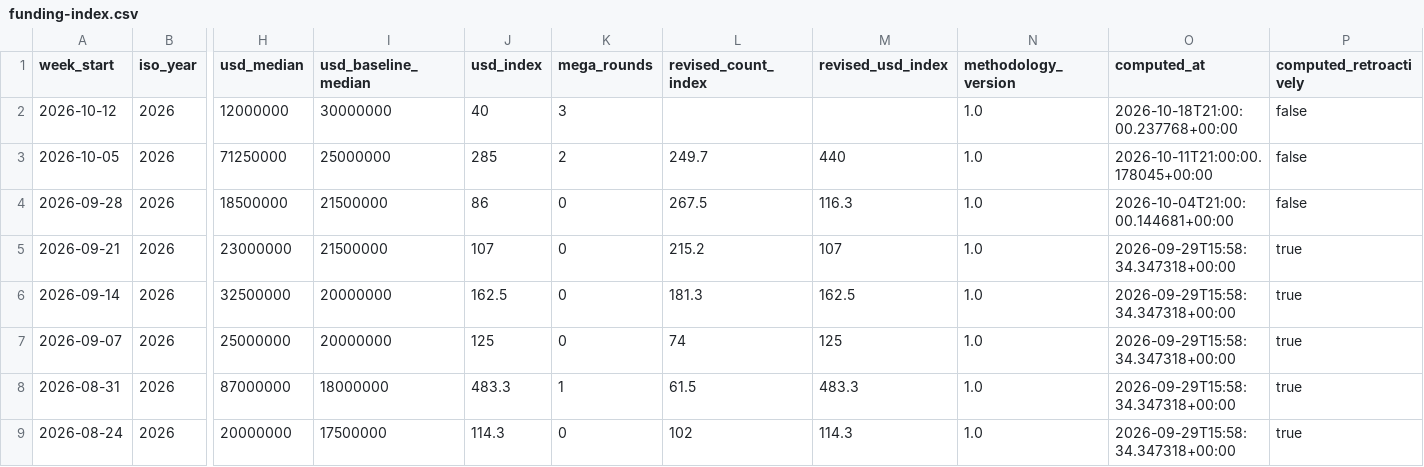
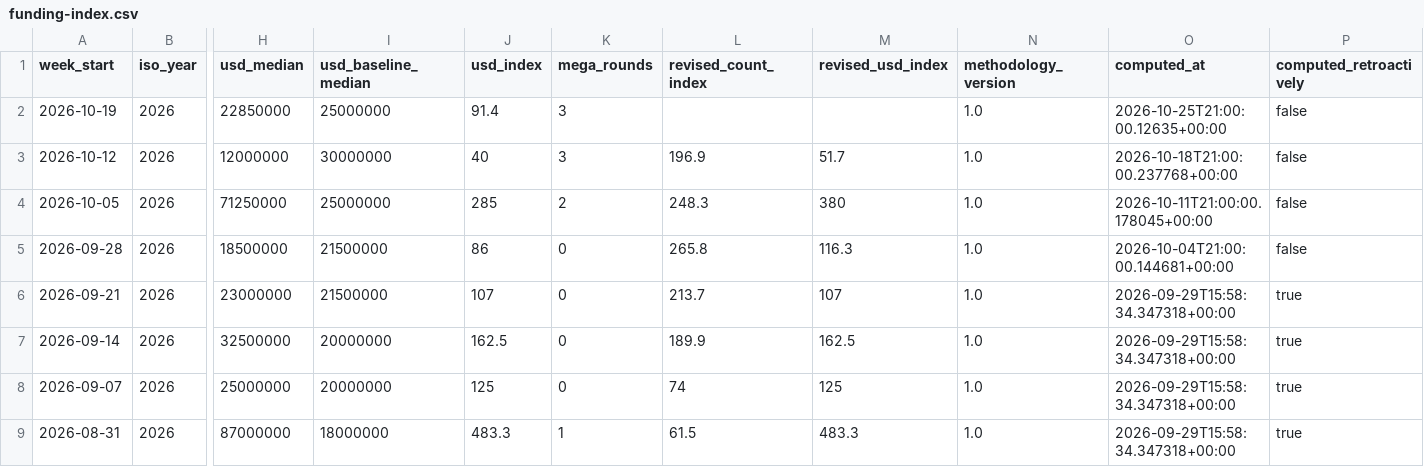
Before and after one commit to matteimichele27-arch/builders-in-fintech-data, a CSV file: data/funding-index.csv, drawn as a sheet; only a part is shown, gaps mark what is left out; the shorter side is filled out with more unchanged rows; addresses are those after the commit; rows hold the shown columns only; the diff names each change by its address in the sheet, - before the commit and + after, or states it on an @@ line.

```diff
--- a/data/funding-index.csv
+++ b/data/funding-index.csv
+row 2: 2026-10-19 | 2026 | 22850000 | 25000000 | 91.4 | 3 |  |  | 1.0 | 2026-10-25T21:00:00.12635+00:00 | false
-L3 (revised_count_index): (empty)
+L3 (revised_count_index): 196.9
-M3 (revised_usd_index): (empty)
+M3 (revised_usd_index): 51.7
-L4 (revised_count_index): 249.7
+L4 (revised_count_index): 248.3
-M4 (revised_usd_index): 440
+M4 (revised_usd_index): 380
-L5 (revised_count_index): 267.5
+L5 (revised_count_index): 265.8
-L6 (revised_count_index): 215.2
+L6 (revised_count_index): 213.7
-L7 (revised_count_index): 181.3
+L7 (revised_count_index): 189.9
```
Also changed, not shown: data/investor-scorecards.csv, 5 other files.
